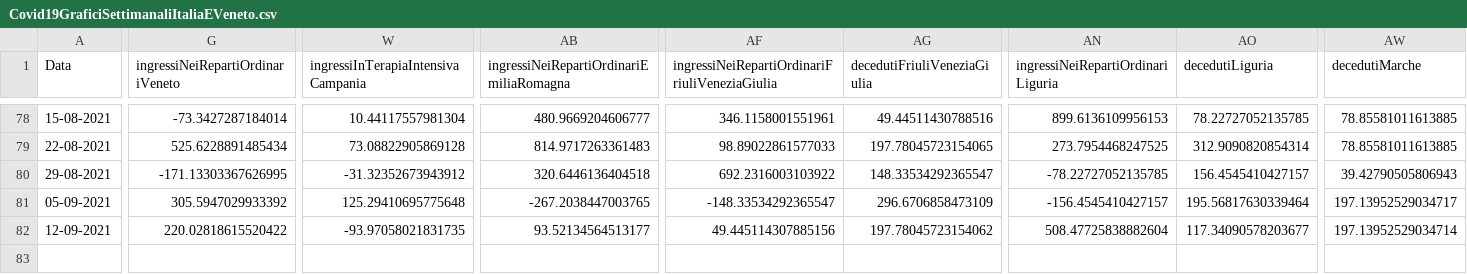
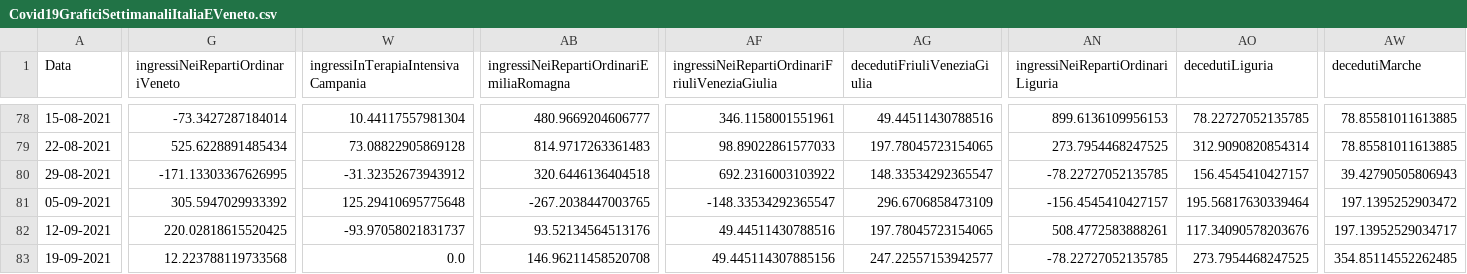
Before and after one commit to DigitalChriAri/Covid, a CSV file: Covid19GraficiSettimanaliItaliaEVeneto.csv, drawn as a sheet; only a part is shown, gaps mark what is left out; rows hold the shown columns only; the diff covers the shown part only; the diff names each change by its address in the sheet, - before the commit and + after, or states it on an @@ line.

```diff
--- a/Covid19GraficiSettimanaliItaliaEVeneto.csv
+++ b/Covid19GraficiSettimanaliItaliaEVeneto.csv
-AW81 (decedutiMarche): 197.13952529034717
+AW81 (decedutiMarche): 197.1395252903472
-G82 (ingressiNeiRepartiOrdinariVeneto): 220.02818615520422
+G82 (ingressiNeiRepartiOrdinariVeneto): 220.02818615520425
-W82: -93.97058021831735
+W82: -93.97058021831737
-AB82: 93.52134564513177
+AB82: 93.52134564513176
-AF82: 49.445114307885156
+AF82: 49.44511430788516
-AG82 (decedutiFriuliVeneziaGiulia): 197.78045723154062
+AG82 (decedutiFriuliVeneziaGiulia): 197.78045723154065
-AN82: 508.47725838882604
+AN82: 508.4772583888261
-AO82 (decedutiLiguria): 117.34090578203677
+AO82 (decedutiLiguria): 117.34090578203676
-AW82 (decedutiMarche): 197.13952529034714
+AW82 (decedutiMarche): 197.13952529034717
+row 83: 19-09-2021 | 12.223788119733568 | 0.0 | 146.96211458520708 | 49.445114307885156 | 247.22557153942577 | -78.22727052135785 | 273.7954468247525 | 354.85114552262485
```
Also changed, not shown: 7 edited cells elsewhere in this file, Covid19GraficiSettimanaliTamponiTotaliItaliaEVeneto.csv.
